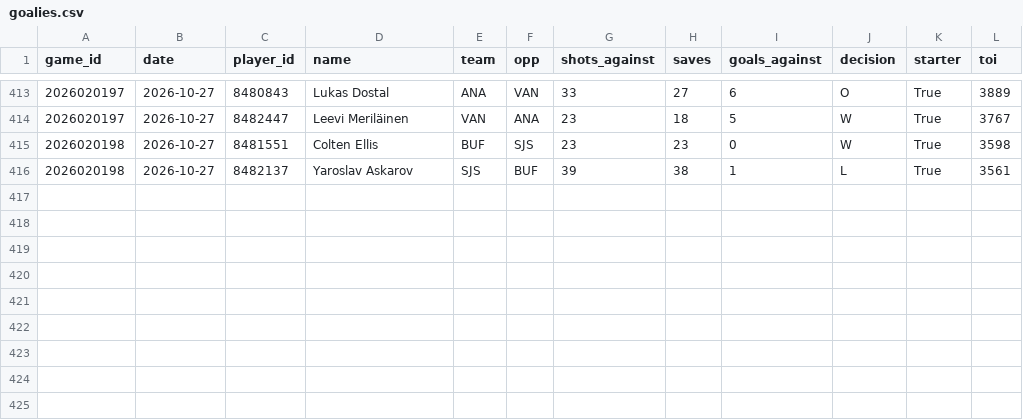
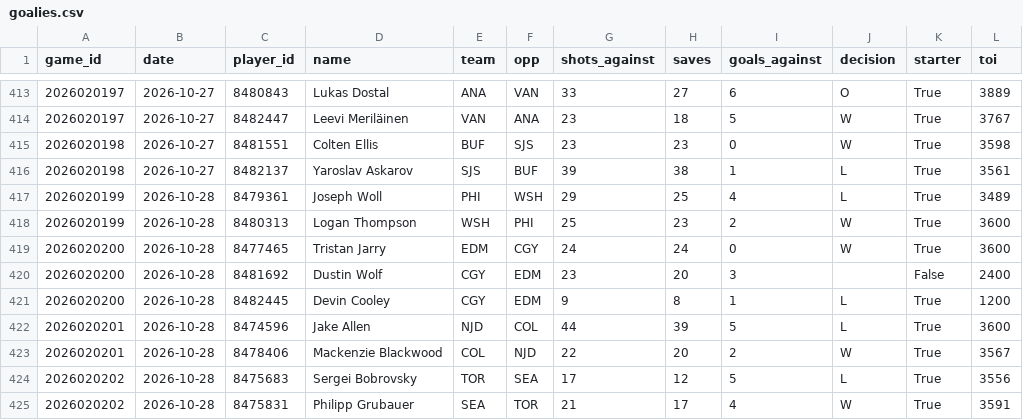
Before and after one commit to juhaopesonen/NHL-stats, a CSV file: data/2026-27/goalies.csv, drawn as a sheet; only a part is shown, gaps mark what is left out.

```diff
--- a/data/2026-27/goalies.csv
+++ b/data/2026-27/goalies.csv
@@ -416 +416,10 @@ game_id,date,player_id,name,team,opp,shots_against,saves,goals_against,decision,
 2026020198,2026-10-27,8482137,Yaroslav Askarov,SJS,BUF,39,38,1,L,True,3561
+2026020199,2026-10-28,8479361,Joseph Woll,PHI,WSH,29,25,4,L,True,3489
+2026020199,2026-10-28,8480313,Logan Thompson,WSH,PHI,25,23,2,W,True,3600
+2026020200,2026-10-28,8477465,Tristan Jarry,EDM,CGY,24,24,0,W,True,3600
+2026020200,2026-10-28,8481692,Dustin Wolf,CGY,EDM,23,20,3,,False,2400
+2026020200,2026-10-28,8482445,Devin Cooley,CGY,EDM,9,8,1,L,True,1200
+2026020201,2026-10-28,8474596,Jake Allen,NJD,COL,44,39,5,L,True,3600
+2026020201,2026-10-28,8478406,Mackenzie Blackwood,COL,NJD,22,20,2,W,True,3567
+2026020202,2026-10-28,8475683,Sergei Bobrovsky,TOR,SEA,17,12,5,L,True,3556
+2026020202,2026-10-28,8475831,Philipp Grubauer,SEA,TOR,21,17,4,W,True,3591
```
Also changed, not shown: data/2026-27/games.csv, data/2026-27/onice_5v5.csv, 12 other files.
